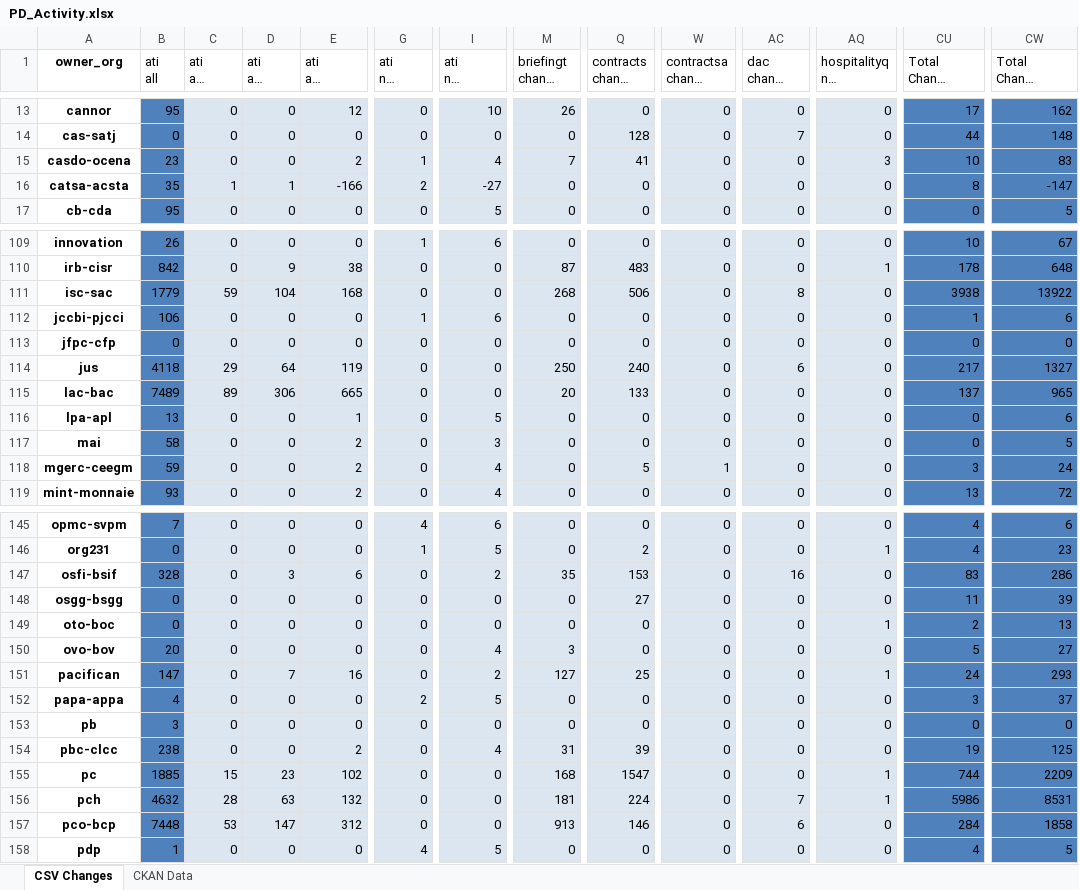
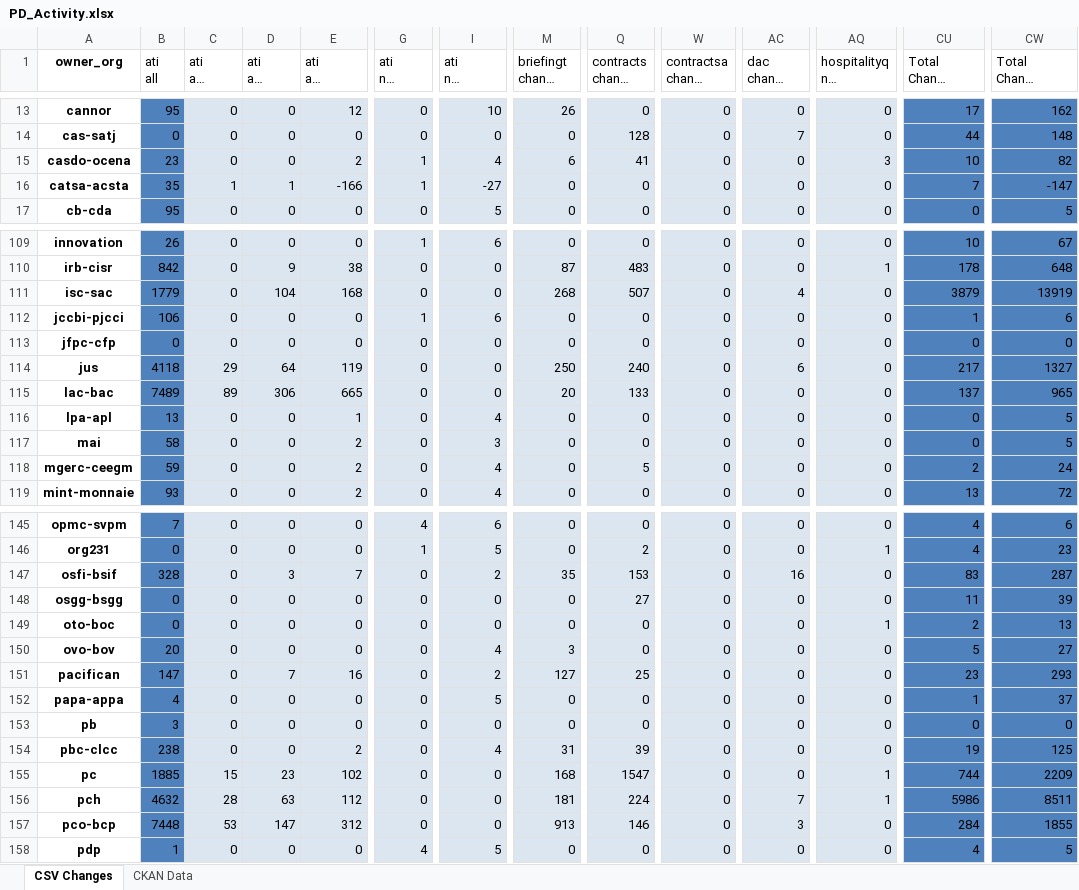
Before and after one commit to PatLittle/analytics-corporate-reporting, an Excel workbook: PD_CHANGES_RPT/PD_Activity.xlsx, sheet CSV Changes, drawn as a sheet; only a part is shown, gaps mark what is left out; long unchanged cells end in …; values as stored, in another font and other column widths than the file's, no borders; the diff covers the shown part only; the diff names each change by its address in the sheet, - before the commit and + after, or states it on an @@ line.

```diff
--- a/PD_CHANGES_RPT/PD_Activity.xlsx (sheet CSV Changes)
+++ b/PD_CHANGES_RPT/PD_Activity.xlsx (sheet CSV Changes)
-M15 (briefingt change 6-months): 7
+M15 (briefingt change 6-months): 6
-CW15 (Total Change 6-months): 83
+CW15 (Total Change 6-months): 82
-G16 (ati nil change 30-days): 2
+G16 (ati nil change 30-days): 1
-CU16 (Total Change 30-days): 8
+CU16 (Total Change 30-days): 7
-C111 (ati all change 30-days): 59
+C111 (ati all change 30-days): 0
-Q111 (contracts change 6-months): 506
+Q111 (contracts change 6-months): 507
-AC111 (dac change 6-months): 8
+AC111 (dac change 6-months): 4
-CU111 (Total Change 30-days): 3938
+CU111 (Total Change 30-days): 3879
-CW111 (Total Change 6-months): 13922
+CW111 (Total Change 6-months): 13919
-I116 (ati nil change 6-months): 5
+I116 (ati nil change 6-months): 4
-CW116 (Total Change 6-months): 6
+CW116 (Total Change 6-months): 5
-W118 (contractsa change 30-days): 1
+W118 (contractsa change 30-days): 0
-CU118 (Total Change 30-days): 3
+CU118 (Total Change 30-days): 2
-E147 (ati all change 6-months): 6
+E147 (ati all change 6-months): 7
-CW147 (Total Change 6-months): 286
+CW147 (Total Change 6-months): 287
-AQ151 (hospitalityq nil change 30-days): 1
+AQ151 (hospitalityq nil change 30-days): 0
-CU151 (Total Change 30-days): 24
+CU151 (Total Change 30-days): 23
-G152 (ati nil change 30-days): 2
+G152 (ati nil change 30-days): 0
-CU152 (Total Change 30-days): 3
+CU152 (Total Change 30-days): 1
-E156 (ati all change 6-months): 132
+E156 (ati all change 6-months): 112
-CW156 (Total Change 6-months): 8531
+CW156 (Total Change 6-months): 8511
-AC157 (dac change 6-months): 6
+AC157 (dac change 6-months): 3
-CW157 (Total Change 6-months): 1858
+CW157 (Total Change 6-months): 1855
```
Also changed, not shown: 57 edited cells elsewhere in this sheet, 1 other file.
